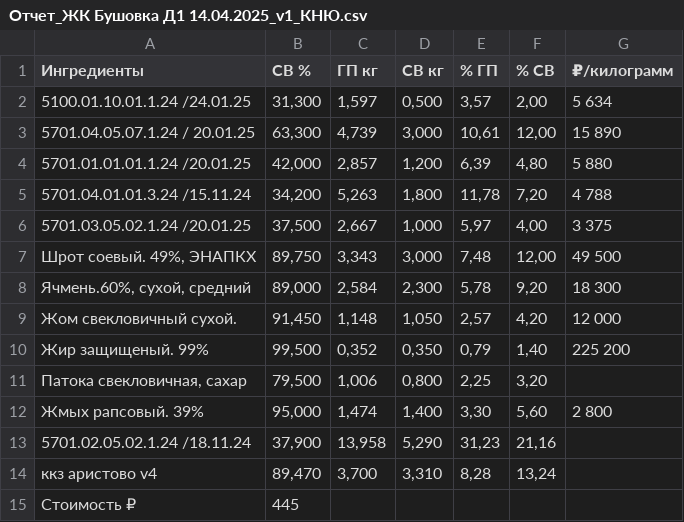
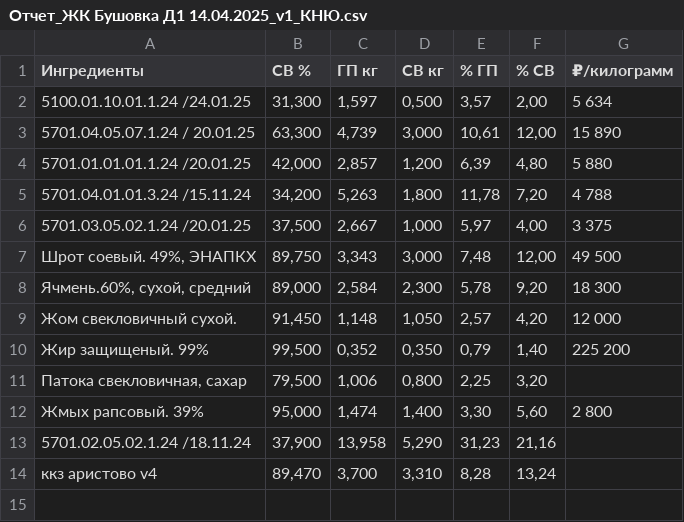
Before and after one commit to kiyotaka137/AgroTech, a CSV file: training/parsed_data/Отчет_ЖК Бушовка Д1 14.04.2025_v1_КНЮ.csv, drawn as a sheet; the diff names each change by its address in the sheet, - before the commit and + after, or states it on an @@ line.

```diff
--- a/training/parsed_data/Отчет_ЖК Бушовка Д1 14.04.2025_v1_КНЮ.csv
+++ b/training/parsed_data/Отчет_ЖК Бушовка Д1 14.04.2025_v1_КНЮ.csv
-row 15: Стоимость ₽ | 445
```
Also changed, not shown: training/parsed_data/Отчет_Д1 ЖК Волчанское 26.06.2025_ЭНАПБ.csv, 6 other files.
